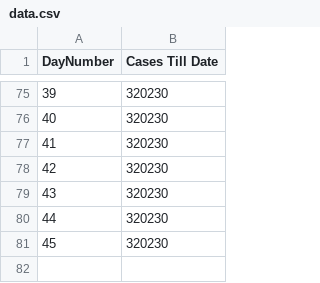
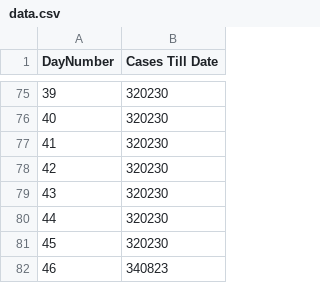
Before and after one commit to sansyrox/corona-ml-corona, a CSV file: data.csv, drawn as a sheet; only a part is shown, gaps mark what is left out; the diff names each change by its address in the sheet, - before the commit and + after, or states it on an @@ line.

```diff
--- a/data.csv
+++ b/data.csv
+row 82: 46 | 340823
```
Also changed, not shown: 2 other files.
